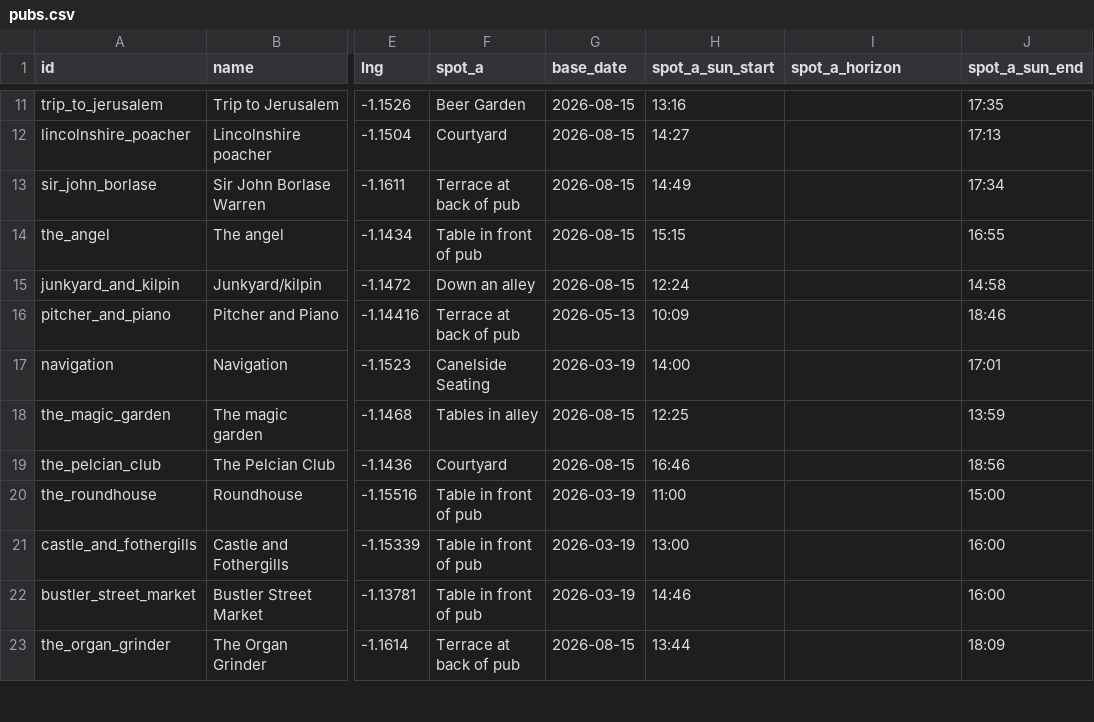
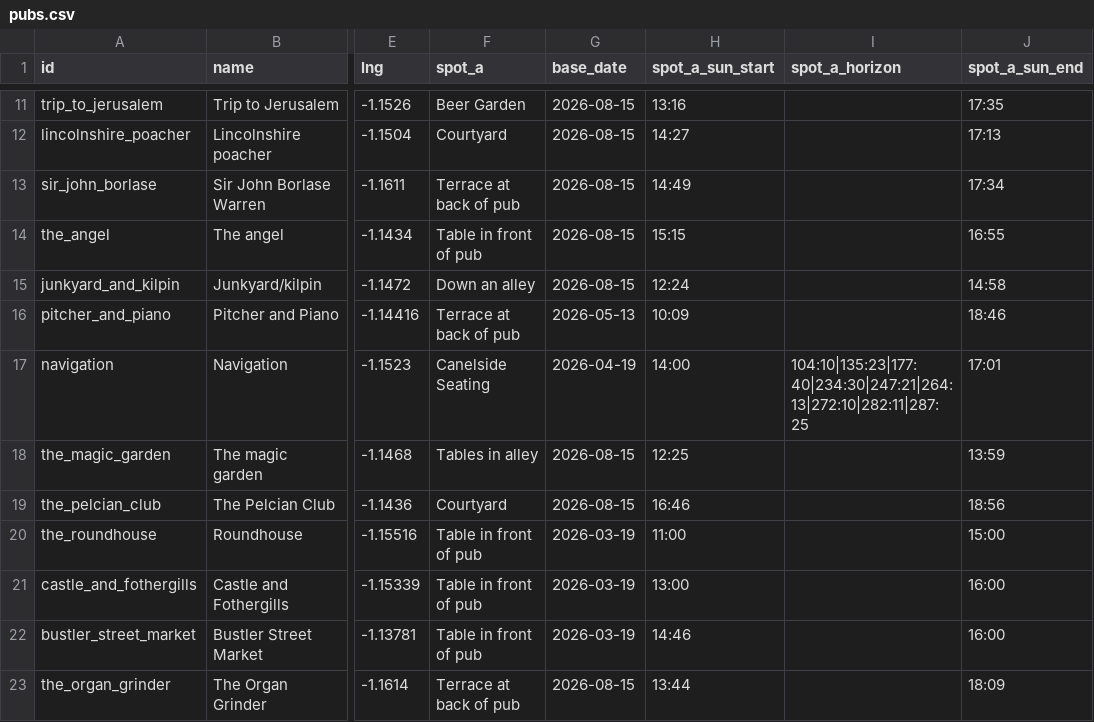
Before and after one commit to shawn845/DrinkingintheSun, a CSV file: app/public/data/pubs.csv, drawn as a sheet; only a part is shown, gaps mark what is left out; the diff names each change by its address in the sheet, - before the commit and + after, or states it on an @@ line.

Commit message:
Update pubs/routes via admin tool

```diff
--- a/app/public/data/pubs.csv
+++ b/app/public/data/pubs.csv
-G17 (base_date): 2026-03-19
+G17 (base_date): 2026-04-19
-I17 (spot_a_horizon): (empty)
+I17 (spot_a_horizon): 104:10|135:23|177:40|234:30|247:21|264:13|272:10|282:11|287:25
```
